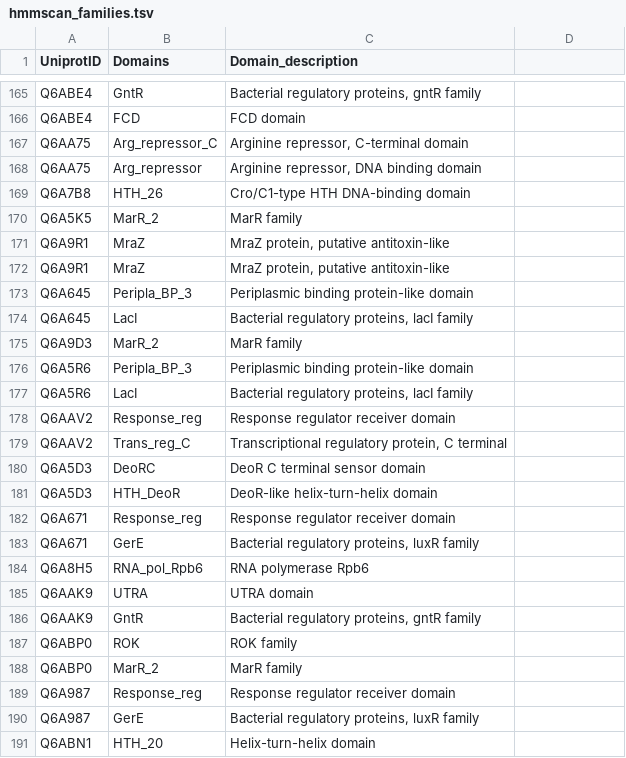
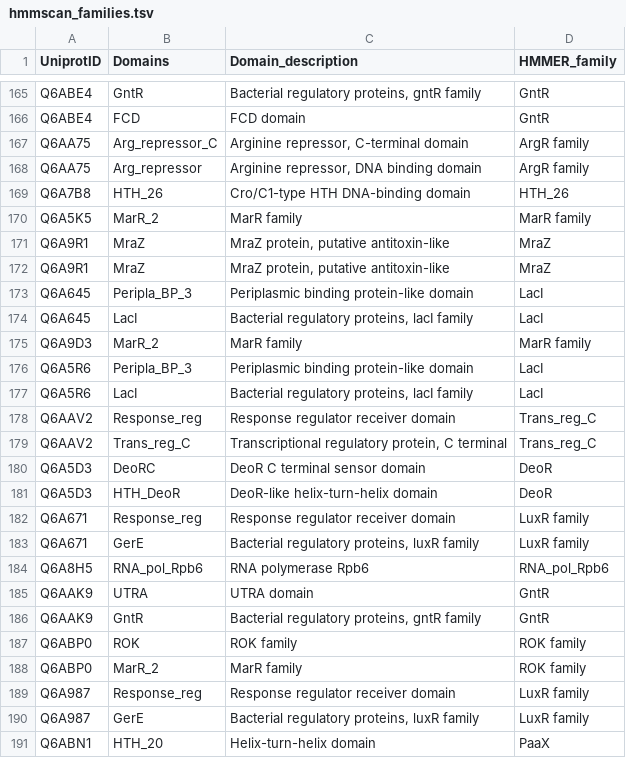
Before and after one commit to mariaartlle/EAT_modified, a TSV file: results/hmmscan/hmmscan_families.tsv, drawn as a sheet; only a part is shown, gaps mark what is left out; the diff covers the shown part only; the diff names each change by its address in the sheet, - before the commit and + after, or states it on an @@ line.

```diff
--- a/results/hmmscan/hmmscan_families.tsv
+++ b/results/hmmscan/hmmscan_families.tsv
-D1: (empty)
+D1: HMMER_family
-D165:D166 (HMMER_family): (empty)
+D165:D166 (HMMER_family): GntR
-D167:D168 (HMMER_family): (empty)
+D167:D168 (HMMER_family): ArgR family
-D169 (HMMER_family): (empty)
+D169 (HMMER_family): HTH_26
-D170 (HMMER_family): (empty)
+D170 (HMMER_family): MarR family
-D171:D172 (HMMER_family): (empty)
+D171:D172 (HMMER_family): MraZ
-D173:D174 (HMMER_family): (empty)
+D173:D174 (HMMER_family): LacI
-D175 (HMMER_family): (empty)
+D175 (HMMER_family): MarR family
-D176:D177 (HMMER_family): (empty)
+D176:D177 (HMMER_family): LacI
-D178:D179 (HMMER_family): (empty)
+D178:D179 (HMMER_family): Trans_reg_C
-D180:D181 (HMMER_family): (empty)
+D180:D181 (HMMER_family): DeoR
-D182:D183 (HMMER_family): (empty)
+D182:D183 (HMMER_family): LuxR family
-D184 (HMMER_family): (empty)
+D184 (HMMER_family): RNA_pol_Rpb6
-D185:D186 (HMMER_family): (empty)
+D185:D186 (HMMER_family): GntR
-D187:D188 (HMMER_family): (empty)
+D187:D188 (HMMER_family): ROK family
-D189:D190 (HMMER_family): (empty)
+D189:D190 (HMMER_family): LuxR family
-D191 (HMMER_family): (empty)
+D191 (HMMER_family): PaaX
```
Also changed, not shown: 88 edited cells elsewhere in this file, 23 other files.
